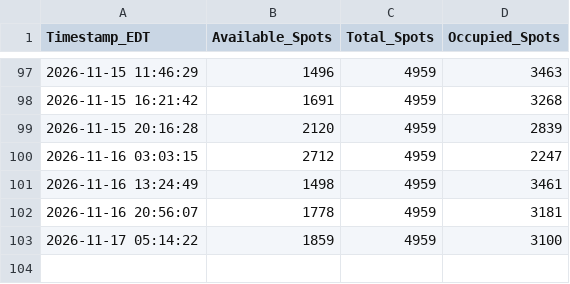
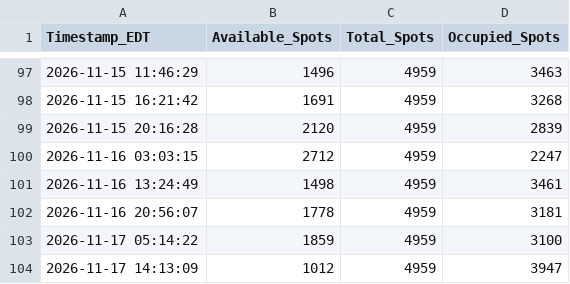
Before and after one commit to djhauth/bwi-parking-logger, a CSV file: bwi_parking_data.csv, drawn as a sheet; only a part is shown, gaps mark what is left out.

```diff
--- a/bwi_parking_data.csv
+++ b/bwi_parking_data.csv
@@ -103 +103,2 @@ Timestamp_EDT,Available_Spots,Total_Spots,Occupied_Spots
 2026-11-17 05:14:22,1859,4959,3100
+2026-11-17 14:13:09,1012,4959,3947
```
